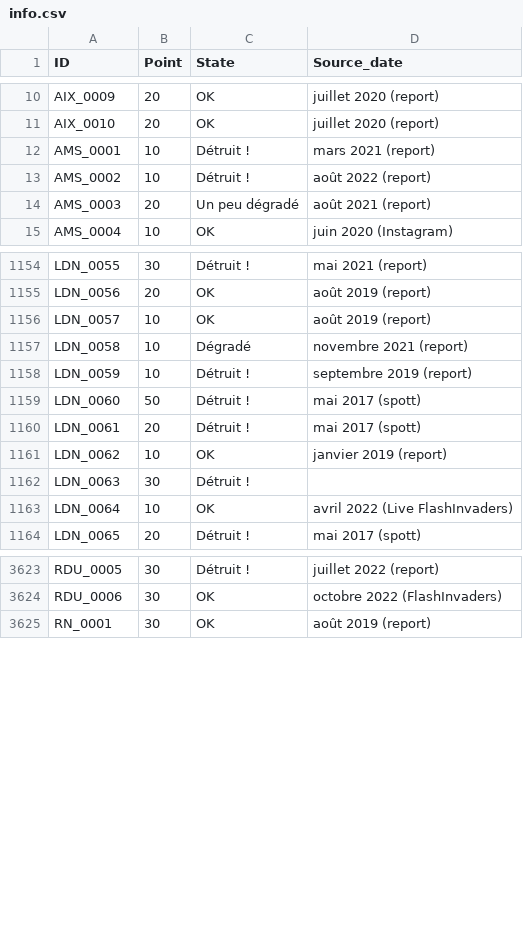
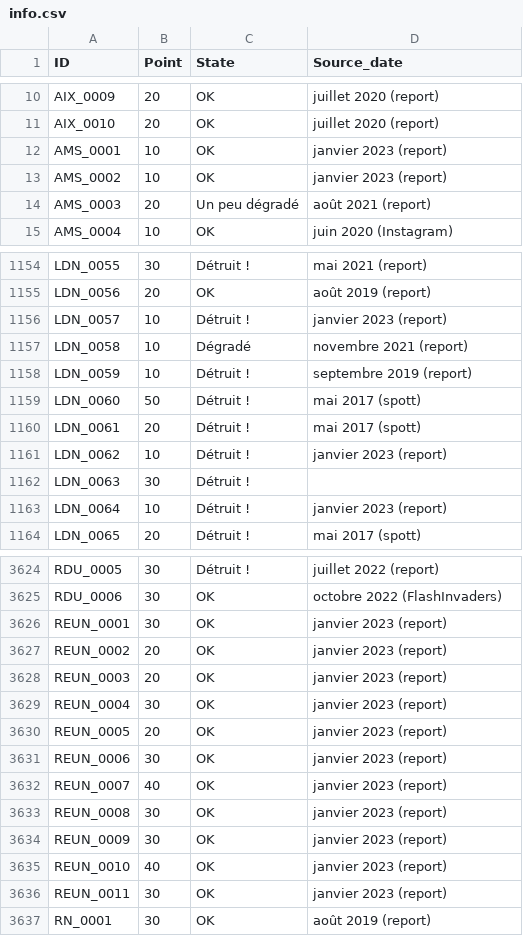
Before and after one commit to SHAO-Nuoya/Where-Are-My-INVADERS, a CSV file: data/info.csv, drawn as a sheet; only a part is shown, gaps mark what is left out; the diff covers the shown part only.

```diff
--- a/data/info.csv
+++ b/data/info.csv
@@ -11,4 +11,4 @@ AIX_0009;20;OK;juillet 2020 (report)
 AIX_0010;20;OK;juillet 2020 (report)
-AMS_0001;10;Détruit !;mars 2021 (report)
-AMS_0002;10;Détruit !;août 2022 (report)
+AMS_0001;10;OK;janvier 2023 (report)
+AMS_0002;10;OK;janvier 2023 (report)
 AMS_0003;20;Un peu dégradé;août 2021 (report)
@@ -1155,3 +1155,3 @@ LDN_0055;30;Détruit !;mai 2021 (report)
 LDN_0056;20;OK;août 2019 (report)
-LDN_0057;10;OK;août 2019 (report)
+LDN_0057;10;Détruit !;janvier 2023 (report)
 LDN_0058;10;Dégradé;novembre 2021 (report)
@@ -1160,5 +1160,5 @@ LDN_0060;50;Détruit !;mai 2017 (spott)
 LDN_0061;20;Détruit !;mai 2017 (spott)
-LDN_0062;10;OK;janvier 2019 (report)
+LDN_0062;10;Détruit !;janvier 2023 (report)
 LDN_0063;30;Détruit !;
-LDN_0064;10;OK;avril 2022 (Live FlashInvaders)
+LDN_0064;10;Détruit !;janvier 2023 (report)
 LDN_0065;20;Détruit !;mai 2017 (spott)
@@ -3624,2 +3625,13 @@ RDU_0005;30;Détruit !;juillet 2022 (report)
 RDU_0006;30;OK;octobre 2022 (FlashInvaders)
+REUN_0001;30;OK;janvier 2023 (report)
+REUN_0002;20;OK;janvier 2023 (report)
+REUN_0003;20;OK;janvier 2023 (report)
+REUN_0004;30;OK;janvier 2023 (report)
+REUN_0005;20;OK;janvier 2023 (report)
+REUN_0006;30;OK;janvier 2023 (report)
+REUN_0007;40;OK;janvier 2023 (report)
+REUN_0008;30;OK;janvier 2023 (report)
+REUN_0009;30;OK;janvier 2023 (report)
+REUN_0010;40;OK;janvier 2023 (report)
+REUN_0011;30;OK;janvier 2023 (report)
 RN_0001;30;OK;août 2019 (report)
```
Also changed, not shown: 1 added row and 141 edited cells elsewhere in this file, data/nuoya.csv, data/xueying.csv, 2 other files.
